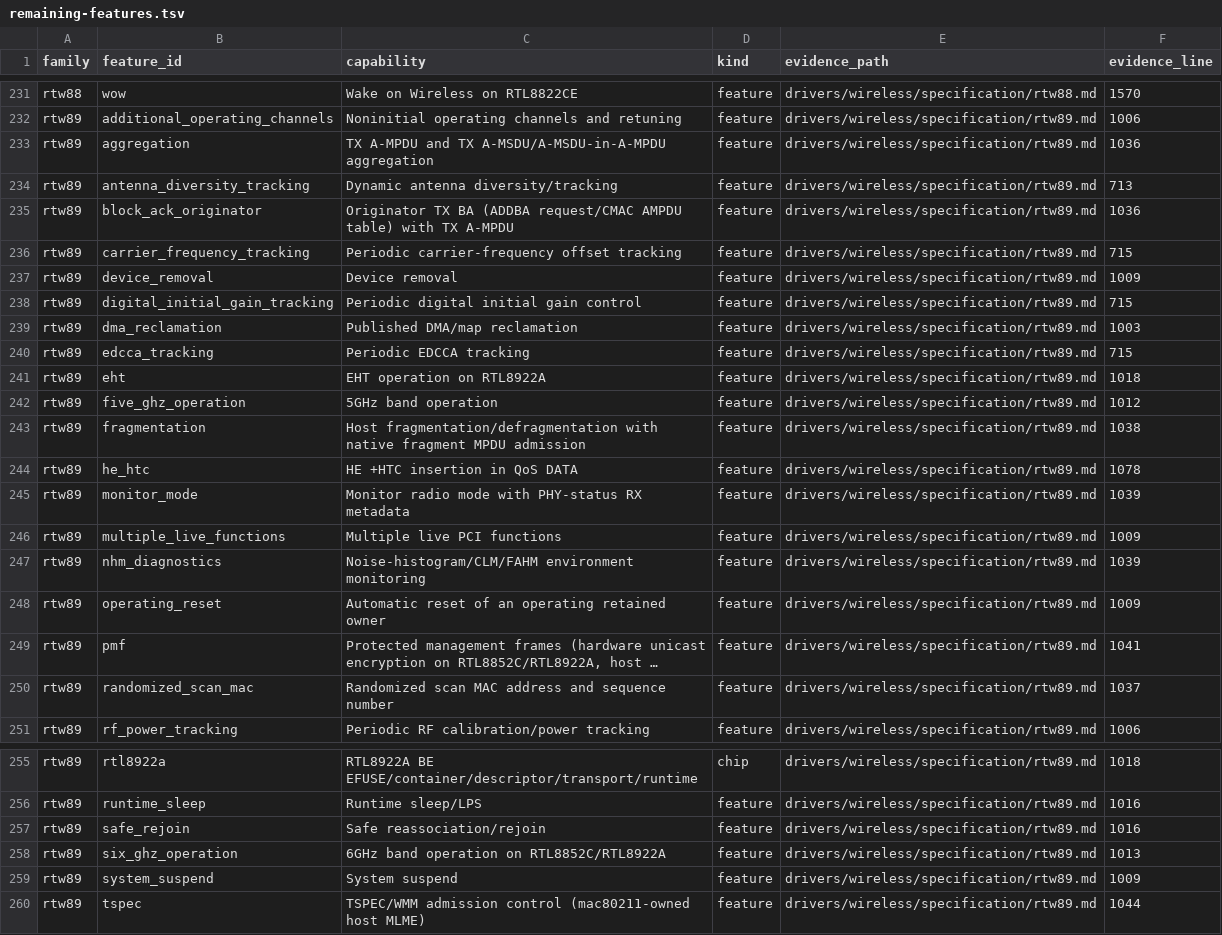
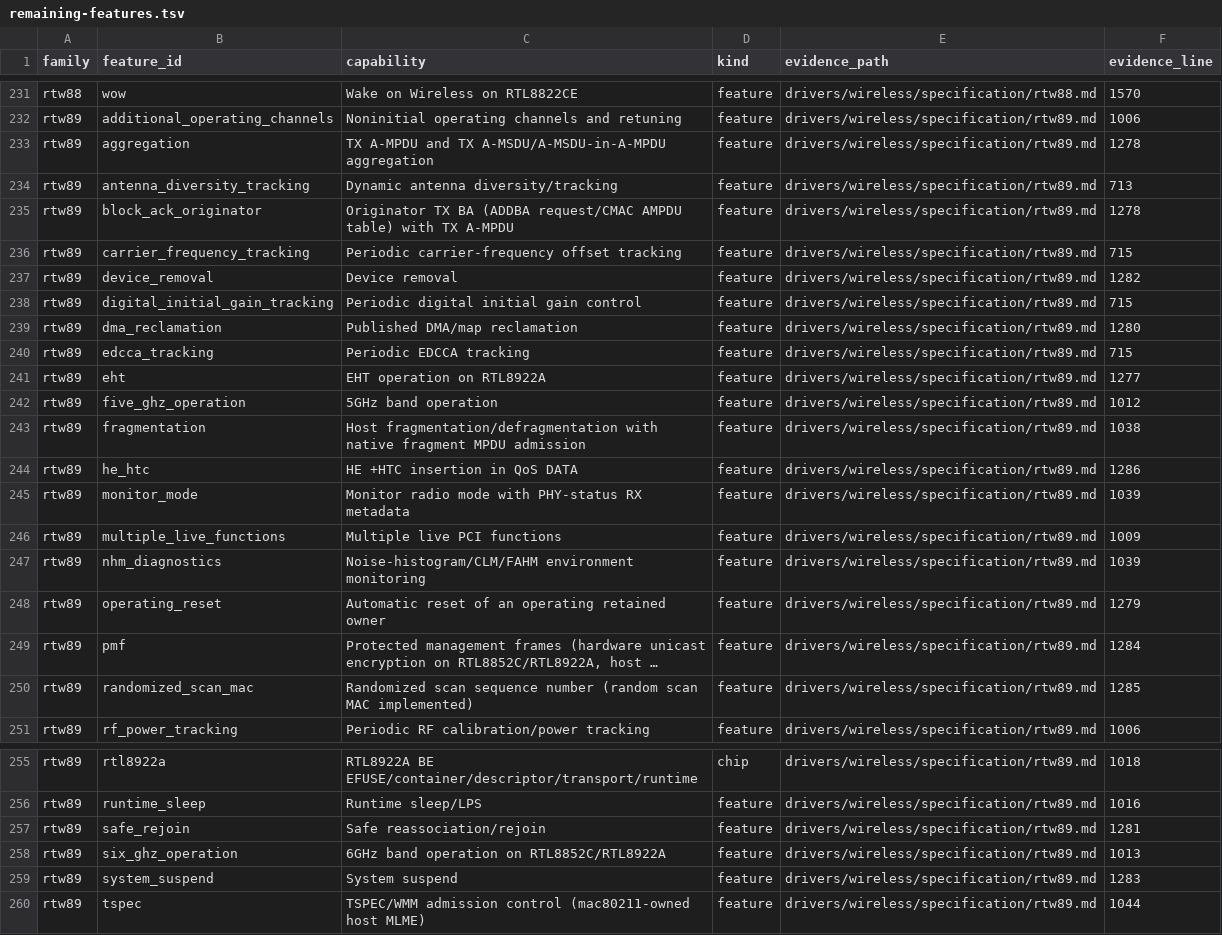
Before and after one commit to hodgesds/narf, a TSV file: drivers/wireless/research/remaining-features.tsv, drawn as a sheet; only a part is shown, gaps mark what is left out; long unchanged cells end in …; the diff names each change by its address in the sheet, - before the commit and + after, or states it on an @@ line.

```diff
--- a/drivers/wireless/research/remaining-features.tsv
+++ b/drivers/wireless/research/remaining-features.tsv
-F233 (evidence_line): 1036
+F233 (evidence_line): 1278
-F235 (evidence_line): 1036
+F235 (evidence_line): 1278
-F237 (evidence_line): 1009
+F237 (evidence_line): 1282
-F239 (evidence_line): 1003
+F239 (evidence_line): 1280
-F241 (evidence_line): 1018
+F241 (evidence_line): 1277
-F244 (evidence_line): 1078
+F244 (evidence_line): 1286
-F248 (evidence_line): 1009
+F248 (evidence_line): 1279
-F249 (evidence_line): 1041
+F249 (evidence_line): 1284
-C250 (capability): Randomized scan MAC address and sequence number
+C250 (capability): Randomized scan sequence number (random scan MAC implemented)
-F250 (evidence_line): 1037
+F250 (evidence_line): 1285
-F257 (evidence_line): 1016
+F257 (evidence_line): 1281
-F259 (evidence_line): 1009
+F259 (evidence_line): 1283
```
Also changed, not shown: 8 other files.
